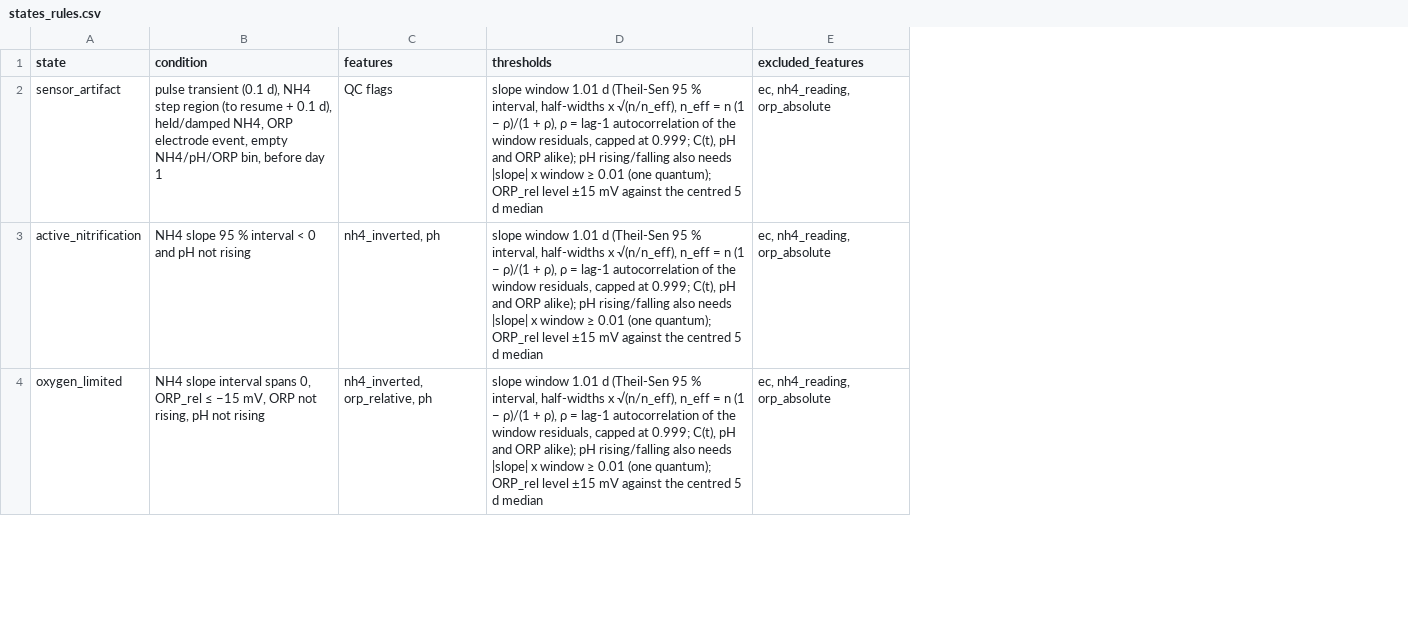
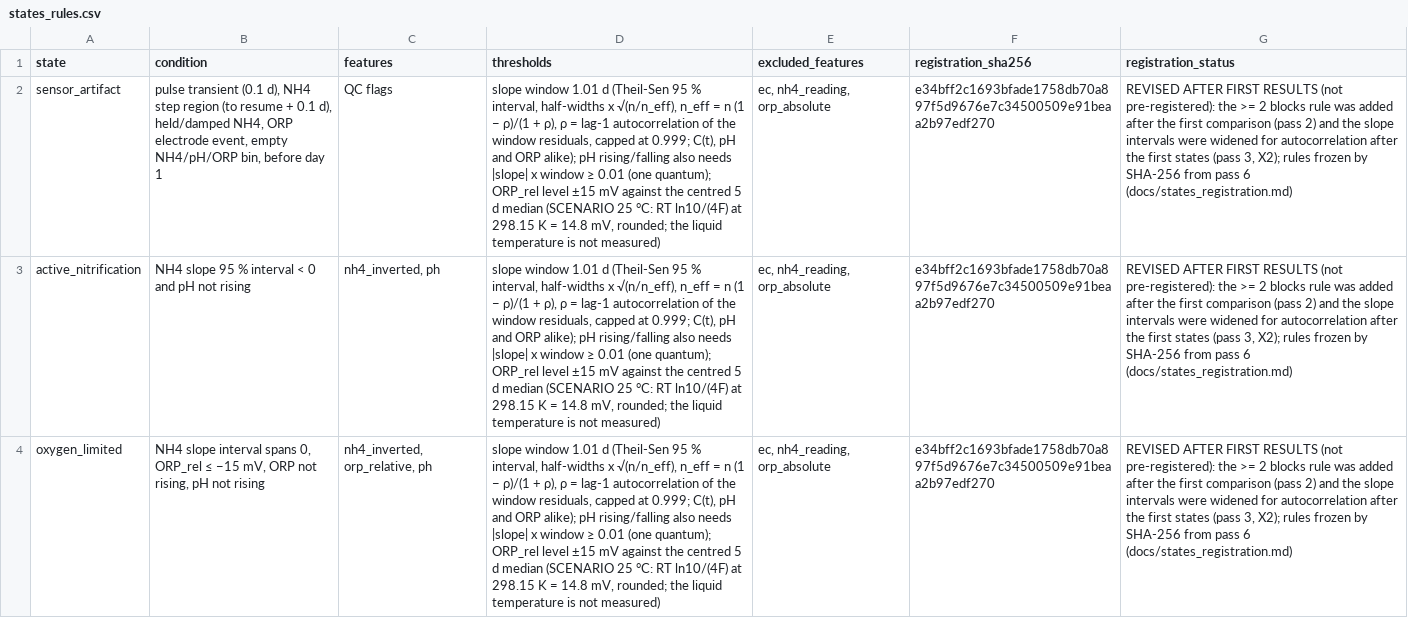
Before and after one commit to xingyu-work-account/bnr-non-equilibrium-2026, a CSV file: outputs/tables/states_rules.csv, drawn as a sheet; only a part is shown; the diff covers the shown part only; the diff names each change by its address in the sheet, - before the commit and + after, or states it on an @@ line.

```diff
--- a/outputs/tables/states_rules.csv
+++ b/outputs/tables/states_rules.csv
+column F (registration_sha256), rows 2-4: all e34bff2c1693bfade1758db70a897f5d9676e7c34500509e91beaa2b97edf270
+column G (registration_status), rows 2-4: all REVISED AFTER FIRST RESULTS (not pre-registered): the >= 2 blocks rule was added after the first comparison (pass 2) and the slope intervals were widened for autocorrelation after the first states (pass 3, X2); rules frozen by SHA-256 from pass 6 (docs/states_registration.md)
-D2:D4 (thresholds): …d median
+D2:D4 (thresholds): …d median (SCENARIO 25 °C: RT ln10/(4F) at 298.15 K = 14.8 mV, rounded; the liquid temperature is not measured)
```
Also changed, not shown: 2 edited cells elsewhere in this file, outputs/tables/model_checks.csv, outputs/tables/model_fit.csv, 26 other files.
